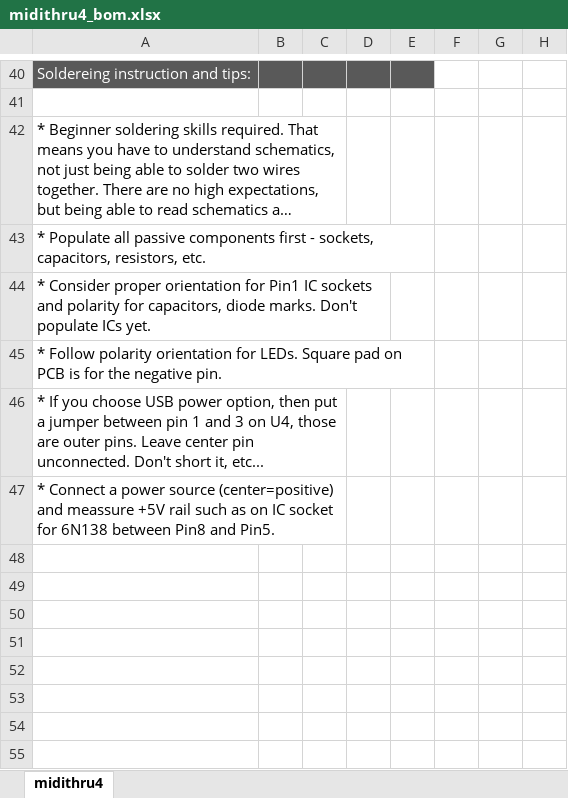
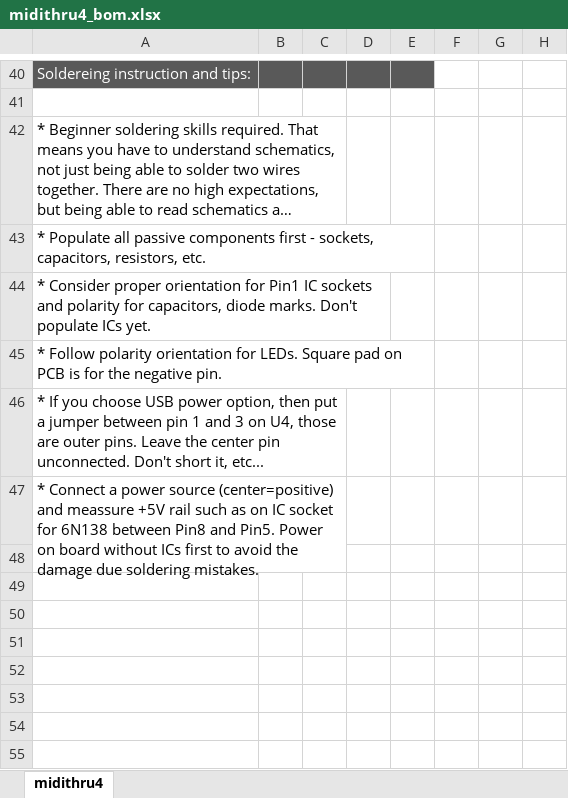
Before and after one commit to Deftaudio/Midi-boards, an Excel workbook: MidiThru4/midithru4_bom.xlsx, sheet midithru4, drawn as a sheet; only a part is shown, gaps mark what is left out; long unchanged cells end in …; values as stored, in another font and other column widths than the file's, no borders; charts and pictures not drawn; the diff names each change by its address in the sheet, - before the commit and + after, or states it on an @@ line.

```diff
--- a/MidiThru4/midithru4_bom.xlsx (sheet midithru4)
+++ b/MidiThru4/midithru4_bom.xlsx (sheet midithru4)
-A46: …pins. Leave center pin…
+A46: …pins. Leave the center pin…
-A47: …and Pin5.
+A47: …and Pin5. Power on board without ICs first to avoid the damage due soldering mistakes.
-A47:C47 merged
+A47:C48 merged
```
Also changed, not shown: MidiAnySync/midianysync_bom.xlsx, MidiMerge2in5out/midimerge2in5out_bom.xlsx, 7 other files.
